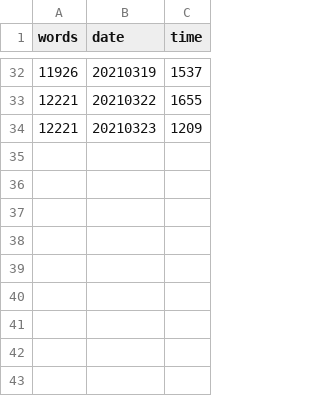
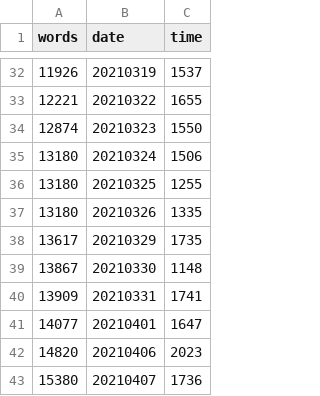
Before and after one commit to mcguinlu/thesis, a CSV file: data/words/words.csv, drawn as a sheet; only a part is shown, gaps mark what is left out.

```diff
--- a/data/words/words.csv
+++ b/data/words/words.csv
@@ -33,2 +33,11 @@
 12221,"20210322","1655"
-12221,"20210323","1209"
+12874,"20210323","1550"
+13180,"20210324","1506"
+13180,"20210325","1255"
+13180,"20210326","1335"
+13617,"20210329","1735"
+13867,"20210330","1148"
+13909,"20210331","1741"
+14077,"20210401","1647"
+14820,"20210406","2023"
+15380,"20210407","1736"
```
Also changed, not shown: data/abbreviations/abbreviations.csv, 25 other files.
